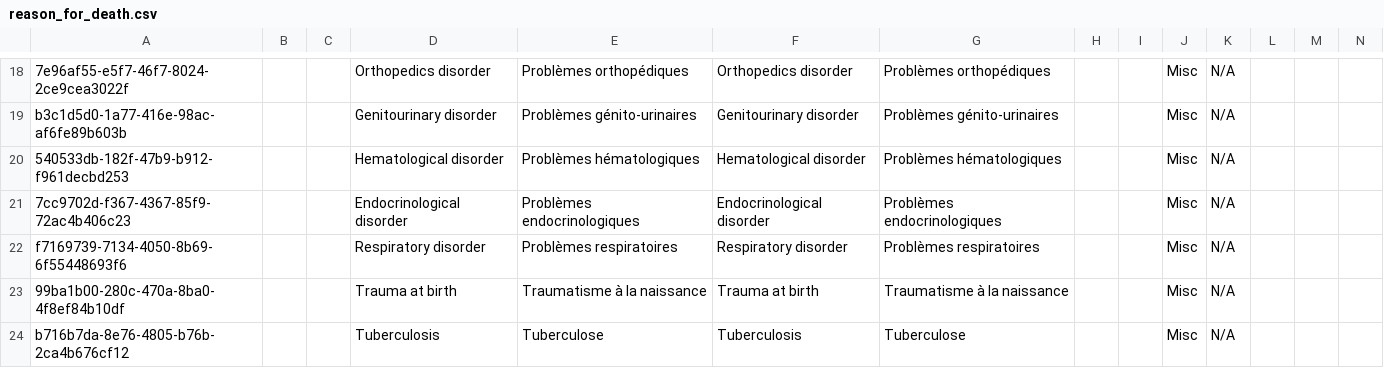
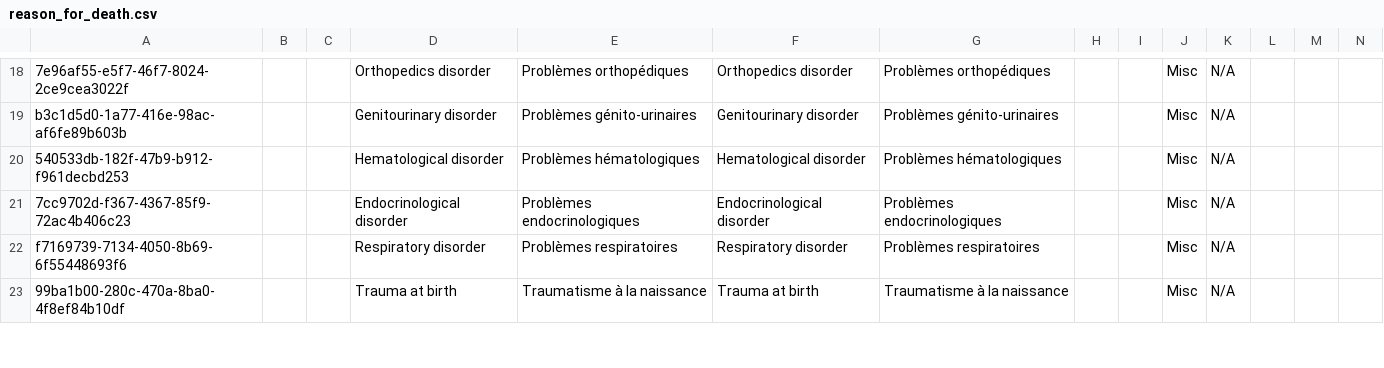
Before and after one commit to mekomsolutions/openmrs-config-haiti, a CSV file: configuration/concepts/reason_for_death.csv, drawn as a sheet; only a part is shown, gaps mark what is left out; rows hold the shown columns only; the diff covers the shown part only; the diff names each change by its address in the sheet, - before the commit and + after, or states it on an @@ line.

Commit message:
HSC-24: Cleaned up reason_for_death concepts and added it to GP

```diff
--- a/configuration/concepts/reason_for_death.csv
+++ b/configuration/concepts/reason_for_death.csv
-row 24: b716b7da-8e76-4805-b76b-2ca4b676cf12 |  |  | Tuberculosis | Tuberculose | Tuberculosis | Tuberculose |  |  | Misc | N/A
```
Also changed, not shown: 1 edited cell elsewhere in this file, 1 other file.
